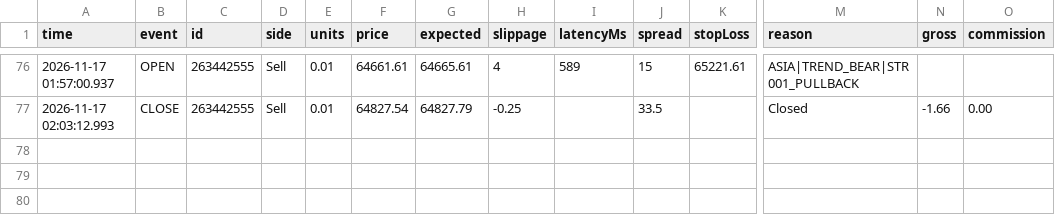
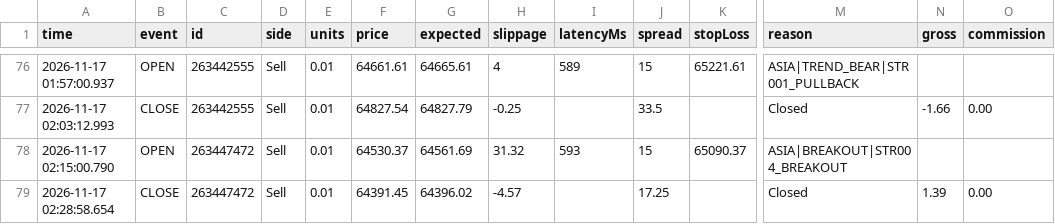
Before and after one commit to piyavutkkl-ch/tgrockza55-ai-cbot-backtest-lab, a CSV file: data/live/BTCUSD/trades.csv, drawn as a sheet; only a part is shown, gaps mark what is left out; rows hold the shown columns only; the diff names each change by its address in the sheet, - before the commit and + after, or states it on an @@ line.

Commit message:
chore(live): sync verified trade telemetry (N=193)

```diff
--- a/data/live/BTCUSD/trades.csv
+++ b/data/live/BTCUSD/trades.csv
+row 78: 2026-11-17 02:15:00.790 | OPEN | 263447472 | Sell | 0.01 | 64530.37 | 64561.69 | 31.32 | 593 | 15 | 65090.37 | ASIA|BREAKOUT|STR004_BREAKOUT
+row 79: 2026-11-17 02:28:58.654 | CLOSE | 263447472 | Sell | 0.01 | 64391.45 | 64396.02 | -4.57 |  | 17.25 |  | Closed | 1.39 | 0.00
```
Also changed, not shown: 15 other files.
